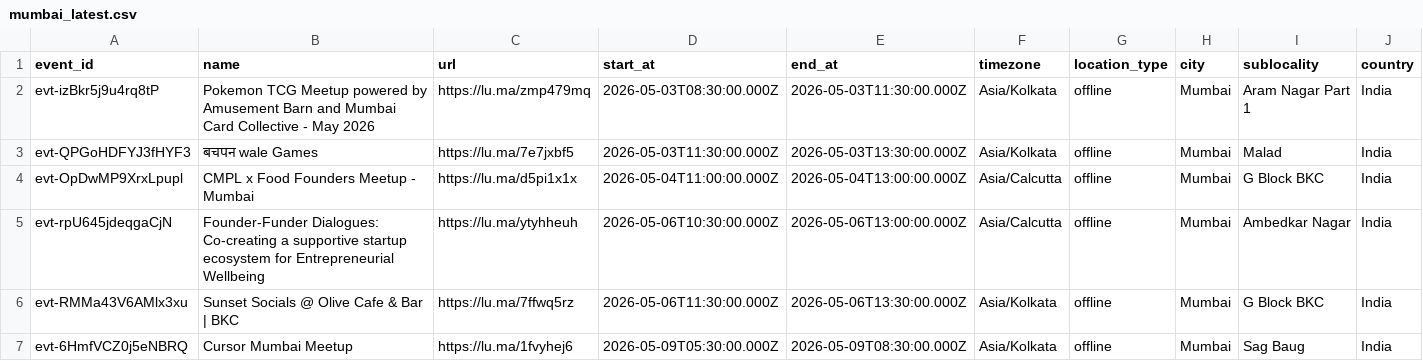
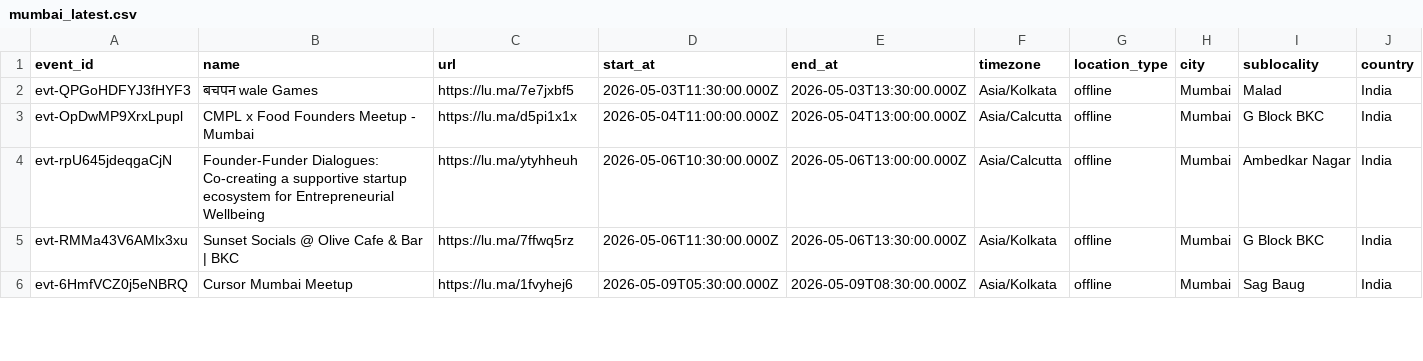
Before and after one commit to himanshusaleria/luma-explore, a CSV file: data/mumbai_latest.csv, drawn as a sheet; only a part is shown; rows hold the shown columns only; the diff covers the shown part only; the diff names each change by its address in the sheet, - before the commit and + after, or states it on an @@ line.

```diff
--- a/data/mumbai_latest.csv
+++ b/data/mumbai_latest.csv
-row 2: evt-izBkr5j9u4rq8tP | Pokemon TCG Meetup powered by Amusement Barn and Mumbai Card Collective - May 2026 | https://lu.ma/zmp479mq | 2026-05-03T08:30:00.000Z | 2026-05-03T11:30:00.000Z | Asia/Kolkata | offline | Mumbai | Aram Nagar Part 1 | India
```
Also changed, not shown: 2 edited cells elsewhere in this file, data/bengaluru_latest.csv, data/boston_latest.csv, 9 other files.
